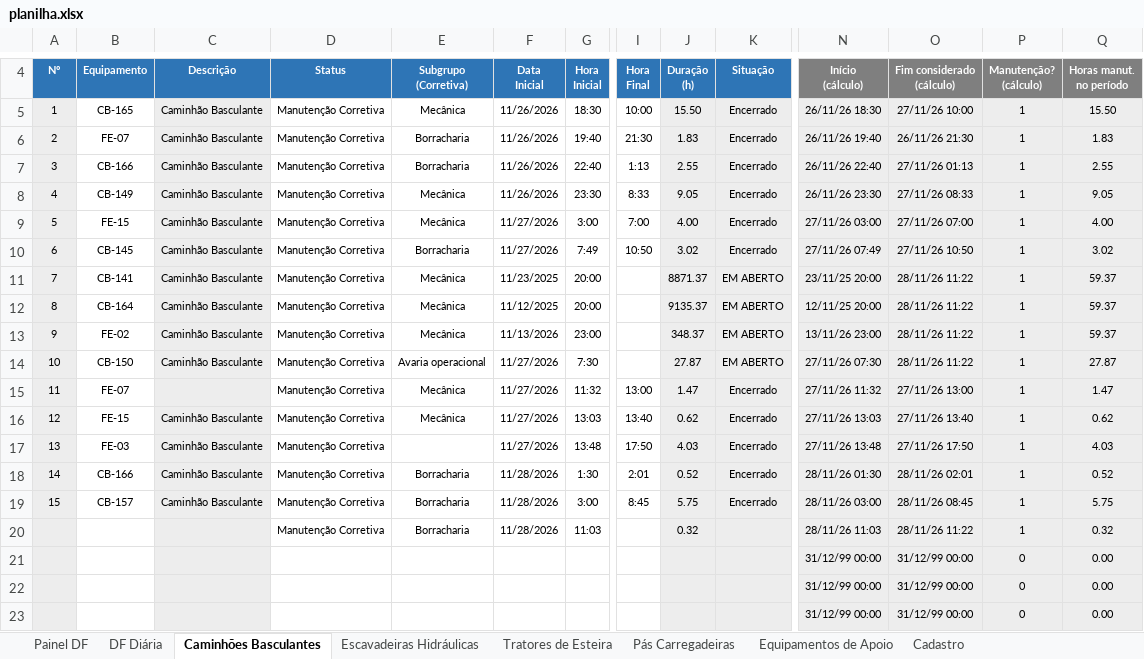
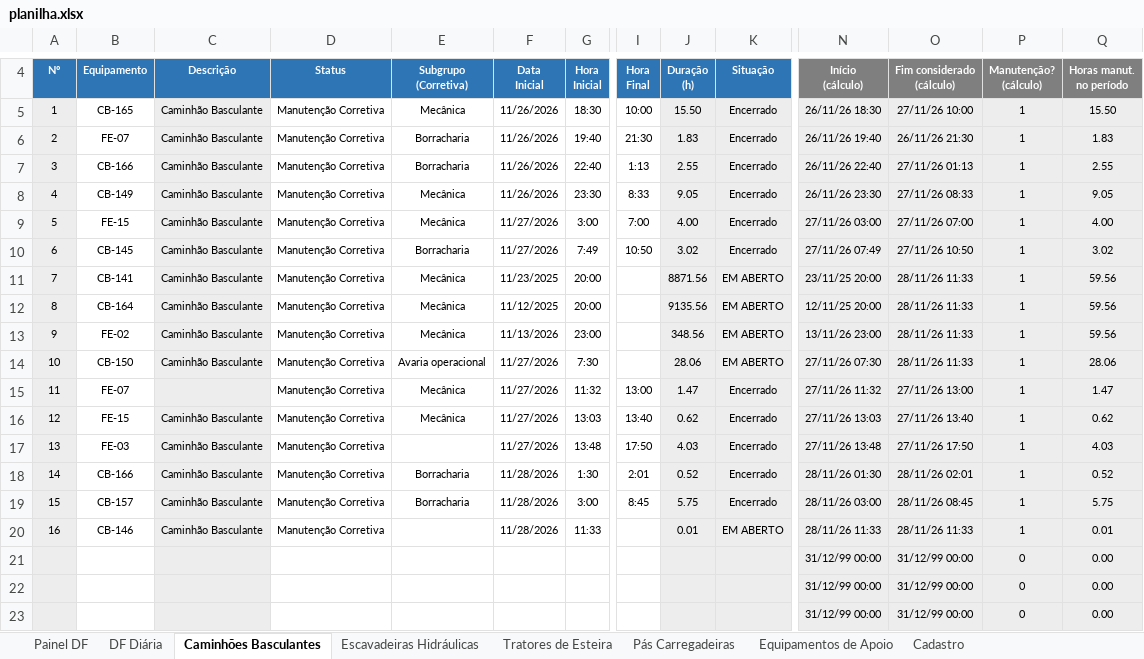
Before and after one commit to Plenz-code/BI-MANUTENCAO, an Excel workbook: planilha.xlsx, sheet Caminhões Basculantes, drawn as a sheet; only a part is shown, gaps mark what is left out; values as stored, in another font and other column widths than the file's, no borders; conditional formats not drawn; removed rows and columns are numbered as before the commit, all else as after; rows hold the shown columns only; the diff names each change by its address in the sheet, - before the commit and + after, or states it on an @@ line.

```diff
--- a/planilha.xlsx (sheet Caminhões Basculantes)
+++ b/planilha.xlsx (sheet Caminhões Basculantes)
-J11: 8871.37
+J11: 8871.56
-O11:O14: 28/11/26 11:22
+O11:O14: 28/11/26 11:33
-Q11:Q13: 59.37
+Q11:Q13: 59.56
-J12: 9135.37
+J12: 9135.56
-J13: 348.37
+J13: 348.56
-J14: 27.87
+J14: 28.06
-Q14: 27.87
+Q14: 28.06
-row 20:  |  |  | Manutenção Corretiva | Borracharia | 11/28/2026 | 11:03 |  | 0.32 |  | 28/11/26 11:03 | 28/11/26 11:22 | 1 | 0.32
+row 20: 16 | CB-146 | Caminhão Basculante | Manutenção Corretiva |  | 11/28/2026 | 11:33 |  | 0.01 | EM ABERTO | 28/11/26 11:33 | 28/11/26 11:33 | 1 | 0.01
```
Also changed, not shown: sheet Painel DF, sheet DF Diária, sheet Escavadeiras Hidráulicas, charts or pictures.
